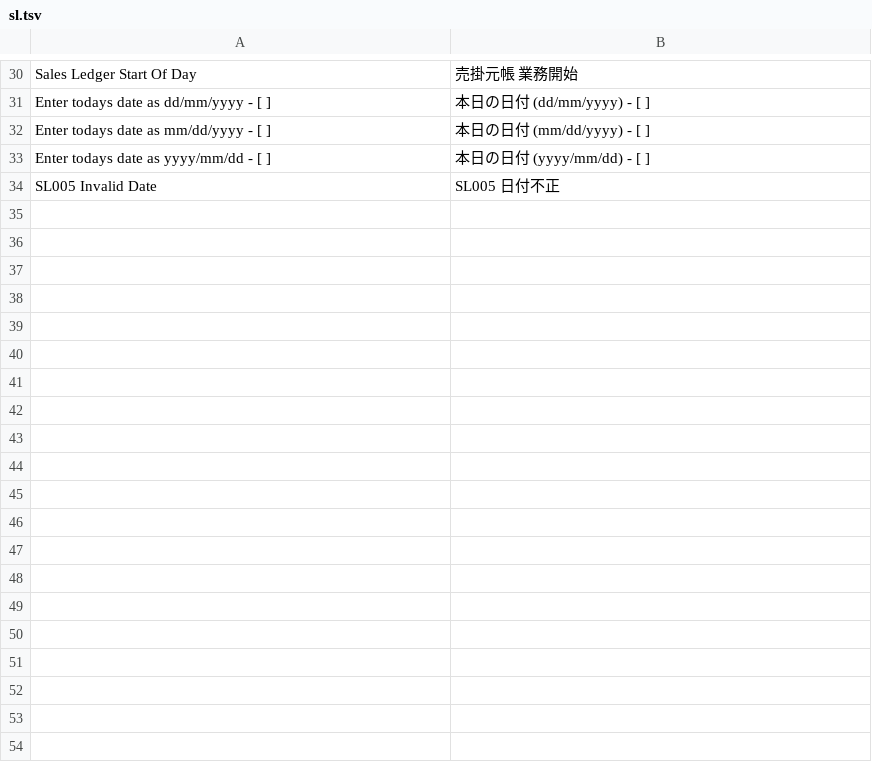
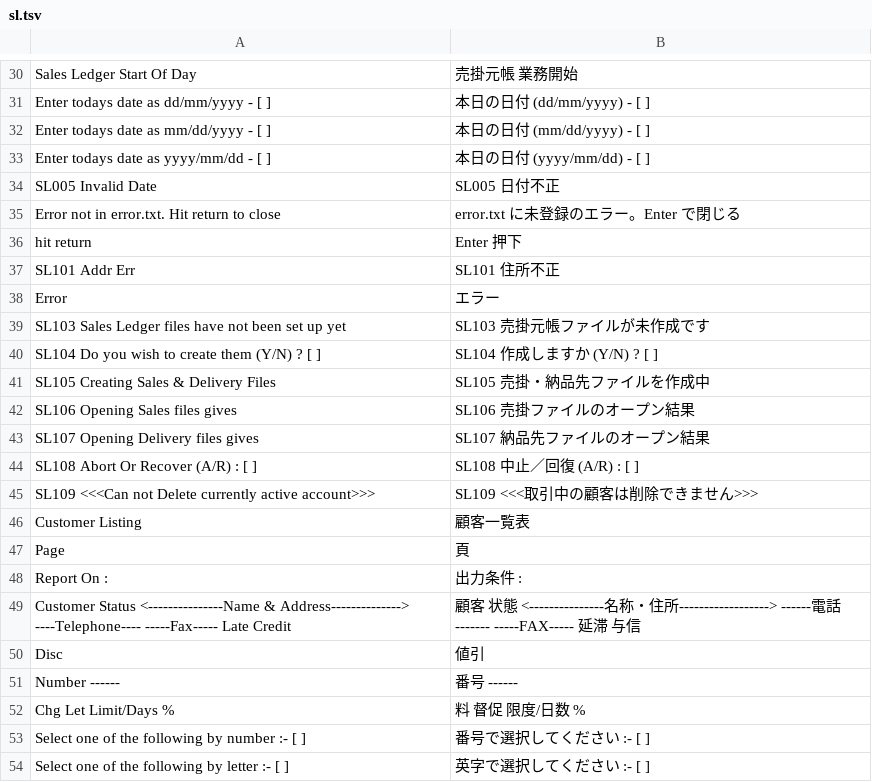
Before and after one commit to madmerger/ACAS, a TSV file: java/src/main/resources/i18n/sl.tsv, drawn as a sheet; only a part is shown, gaps mark what is left out; the diff covers the shown part only; the diff names each change by its address in the sheet, - before the commit and + after, or states it on an @@ line.

```diff
--- a/java/src/main/resources/i18n/sl.tsv
+++ b/java/src/main/resources/i18n/sl.tsv
+row 35: Error not in error.txt. Hit return to close | error.txt に未登録のエラー。Enter で閉じる
+row 36: hit return | Enter 押下
+row 37: SL101 Addr Err | SL101 住所不正
+row 38: Error | エラー
+row 39: SL103 Sales Ledger files have not been set up yet | SL103 売掛元帳ファイルが未作成です
+row 40: SL104 Do you wish to create them (Y/N) ? [ ] | SL104 作成しますか (Y/N) ? [ ]
+row 41: SL105 Creating Sales & Delivery Files | SL105 売掛・納品先ファイルを作成中
+row 42: SL106 Opening Sales files gives | SL106 売掛ファイルのオープン結果
+row 43: SL107 Opening Delivery files gives | SL107 納品先ファイルのオープン結果
+row 44: SL108 Abort Or Recover (A/R) : [ ] | SL108 中止／回復 (A/R) : [ ]
+row 45: SL109 <<<Can not Delete currently active account>>> | SL109 <<<取引中の顧客は削除できません>>>
+row 46: Customer Listing | 顧客一覧表
+row 47: Page | 頁
+row 48: Report On : | 出力条件 :
+row 49: Customer Status <---------------Name & Address--------------> ----Telephone---- -----Fax----- Late Credit | 顧客 状態 <---------------名称・住所------------------> ------電話------- -----FAX----- 延滞 与信
+row 50: Disc | 値引
+row 51: Number ------ | 番号 ------
+row 52: Chg Let Limit/Days % | 料 督促 限度/日数 %
+row 53: Select one of the following by number :- [ ] | 番号で選択してください :- [ ]
+row 54: Select one of the following by letter :- [ ] | 英字で選択してください :- [ ]
```
Also changed, not shown: 68 added rows elsewhere in this file, 3 other files.
